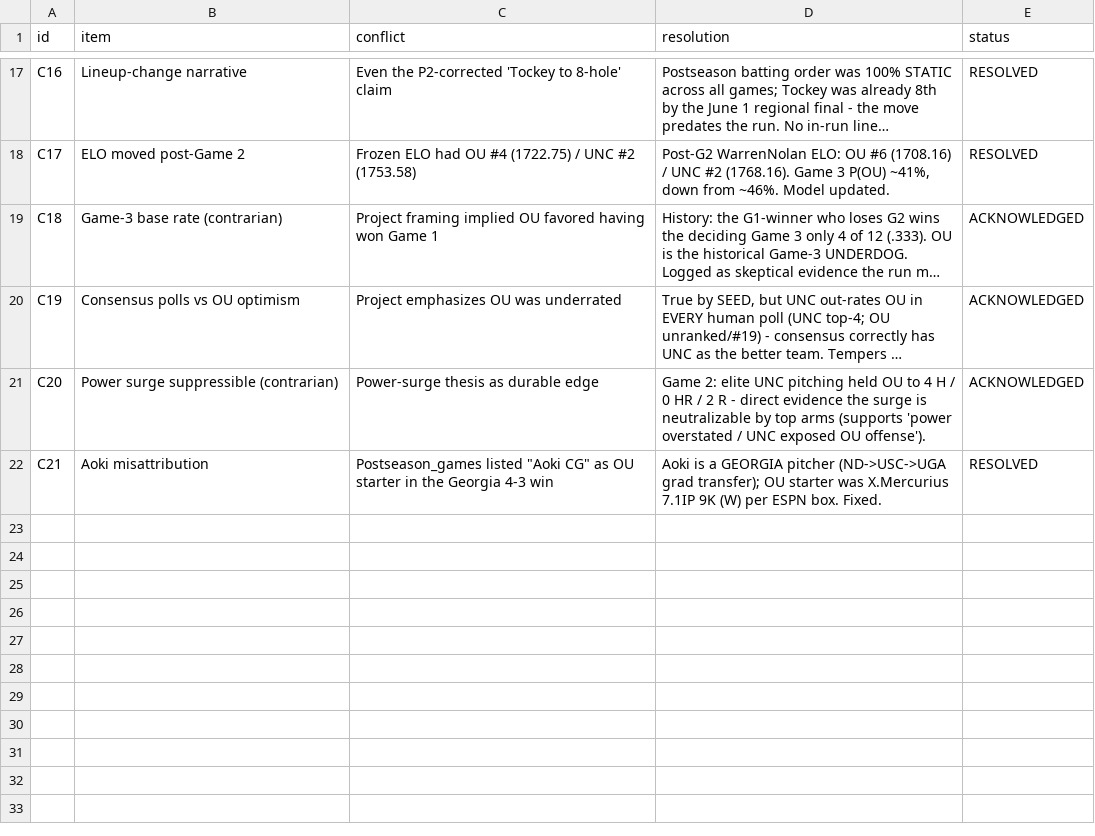
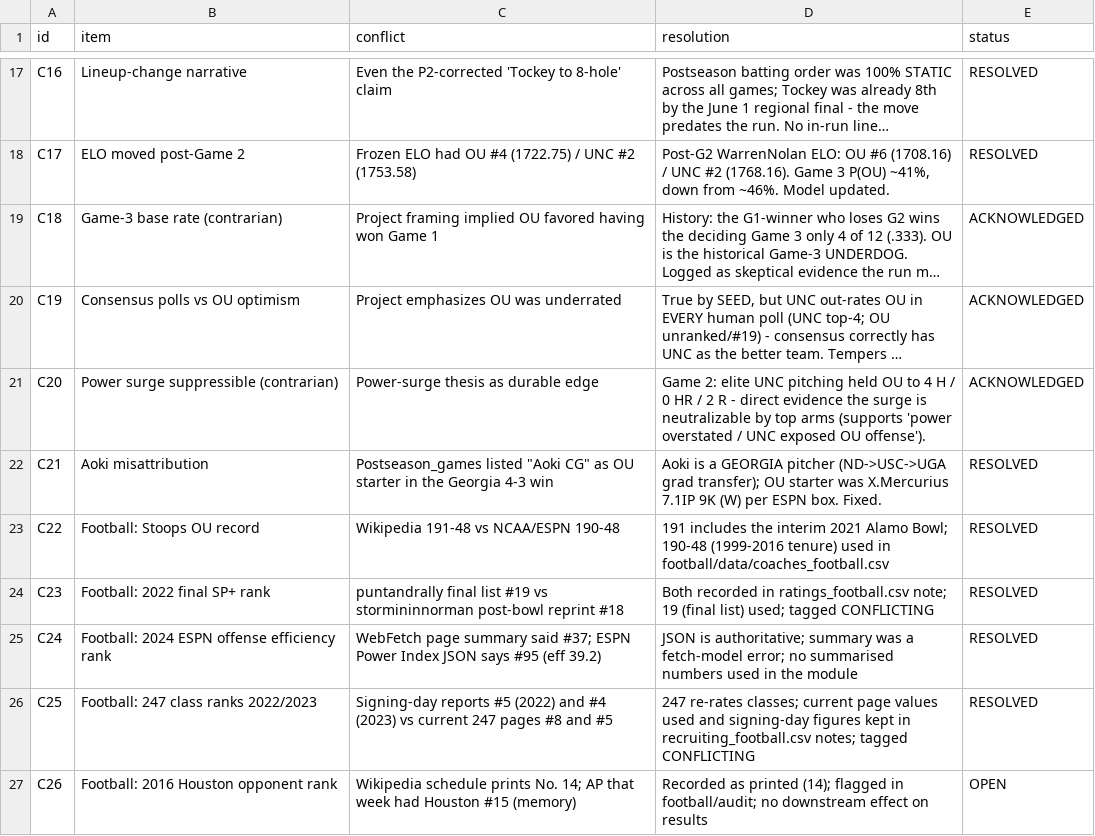
Before and after one commit to johnthesooner/oklahoma-2026-cws-research, a CSV file: data/contradictions_log.csv, drawn as a sheet; only a part is shown, gaps mark what is left out; long unchanged cells end in ….

```diff
--- a/data/contradictions_log.csv
+++ b/data/contradictions_log.csv
@@ -22 +22,6 @@ C20,Power surge suppressible (contrarian),Power-surge thesis as durable edge,Gam
 C21,Aoki misattribution,Postseason_games listed "Aoki CG" as OU starter in the Georgia 4-3 win,Aoki is a GEORGIA pitcher (ND->USC->UGA grad transfer); OU starter was X.Mercurius 7.1IP 9K (W) per ESPN box. Fixed.,RESOLVED
+C22,Football: Stoops OU record,Wikipedia 191-48 vs NCAA/ESPN 190-48,191 includes the interim 2021 Alamo Bowl; 190-48 (1999-2016 tenure) used in football/data/coaches_football.csv,RESOLVED
+C23,Football: 2022 final SP+ rank,puntandrally final list #19 vs stormininnorman post-bowl reprint #18,Both recorded in ratings_football.csv note; 19 (final list) used; tagged CONFLICTING,RESOLVED
+C24,Football: 2024 ESPN offense efficiency rank,WebFetch page summary said #37; ESPN Power Index JSON says #95 (eff 39.2),JSON is authoritative; summary was a fetch-model error; no summarised numbers used in the module,RESOLVED
+C25,Football: 247 class ranks 2022/2023,Signing-day reports #5 (2022) and #4 (2023) vs current 247 pages #8 and #5,247 re-rates classes; current page values used and signing-day figures kept in recruiting_football.csv notes; tagged CONFLICTING,RESOLVED
+C26,Football: 2016 Houston opponent rank,Wikipedia schedule prints No. 14; AP that week had Houston #15 (memory),Recorded as printed (14); flagged in football/audit; no downstream effect on results,OPEN
```
Also changed, not shown: 40 other files.
